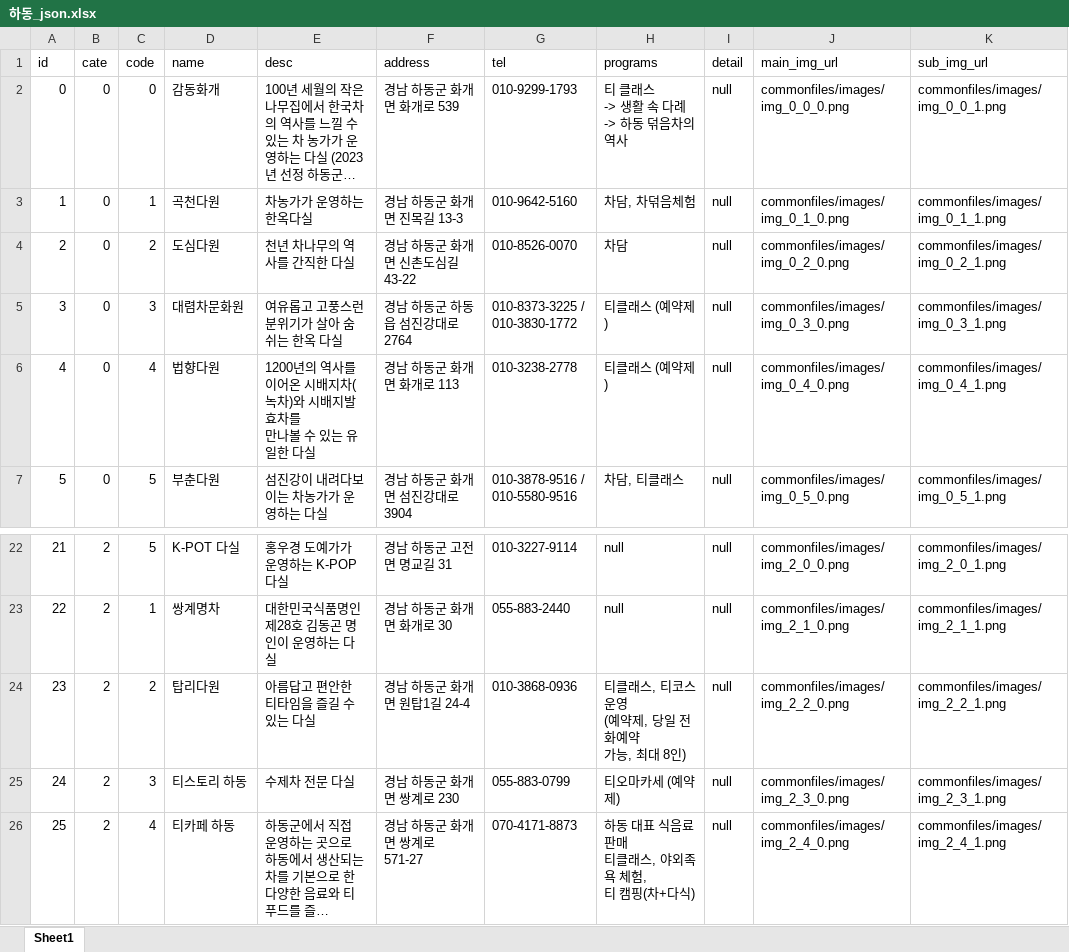
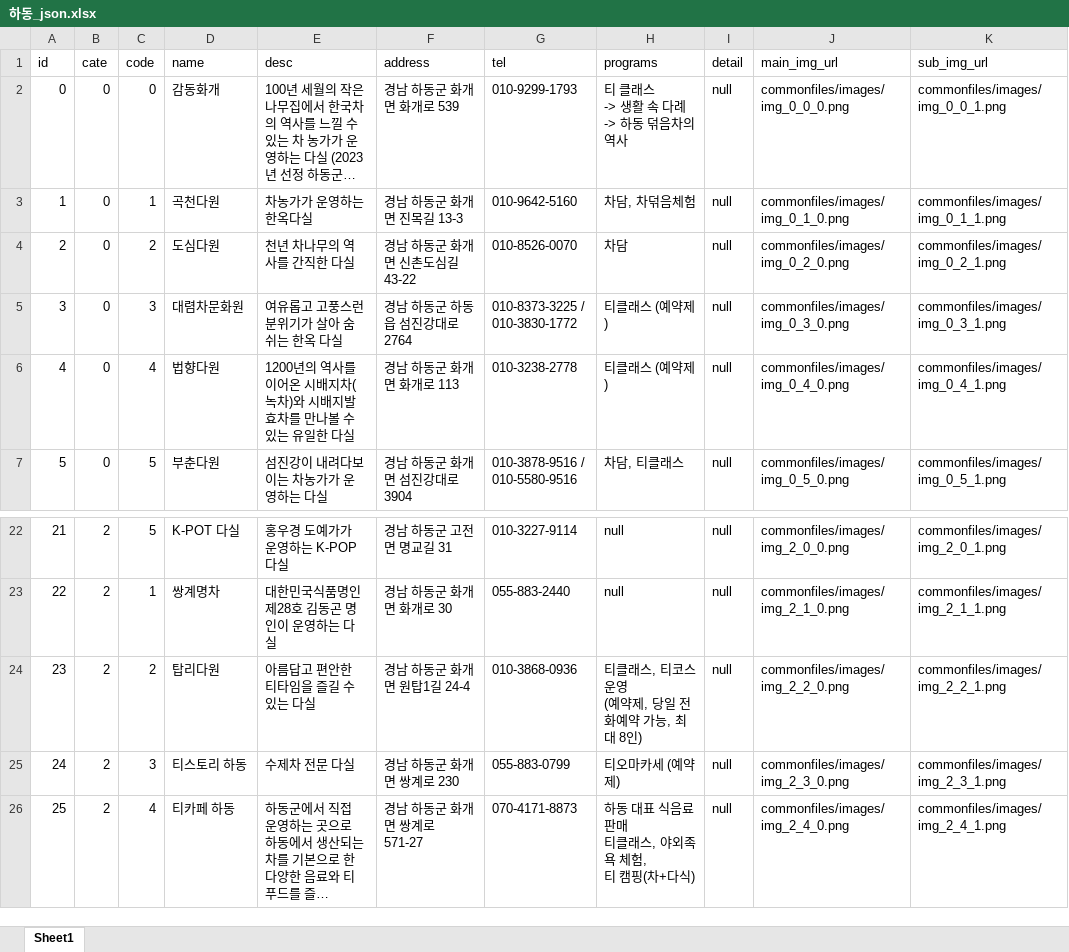
Before and after one commit to mytears/hadong, an Excel workbook: docs/하동_json.xlsx, sheet Sheet1, drawn as a sheet; only a part is shown, gaps mark what is left out; long unchanged cells end in …; values as stored, in another font and other column widths than the file's, no borders; table styles not drawn; ↵ is a line break in a cell; the diff names each change by its address in the sheet, - before the commit and + after, or states it on an @@ line.

```diff
--- a/docs/하동_json.xlsx (sheet Sheet1)
+++ b/docs/하동_json.xlsx (sheet Sheet1)
-E6 (desc): …한 다실
+E6 (desc): …한 다실
-H24 (programs): 티클래스, 티코스 운영 ↵ (예약제, 당일 전화예약 ↵ 가능, 최대 8인)
+H24 (programs): 티클래스, 티코스 운영 ↵ (예약제, 당일 전화예약 가능, 최대 8인)
```
Also changed, not shown: 2 other files.
